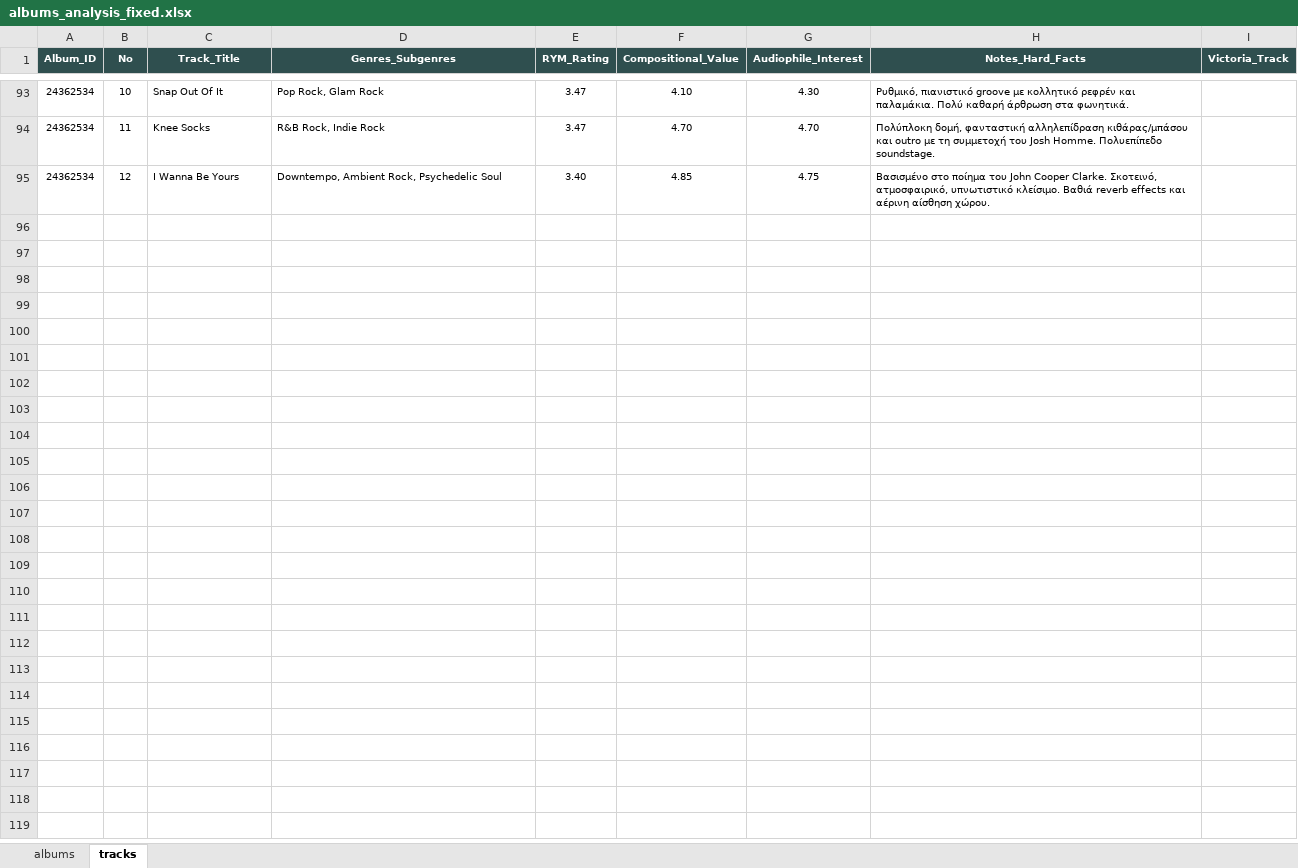
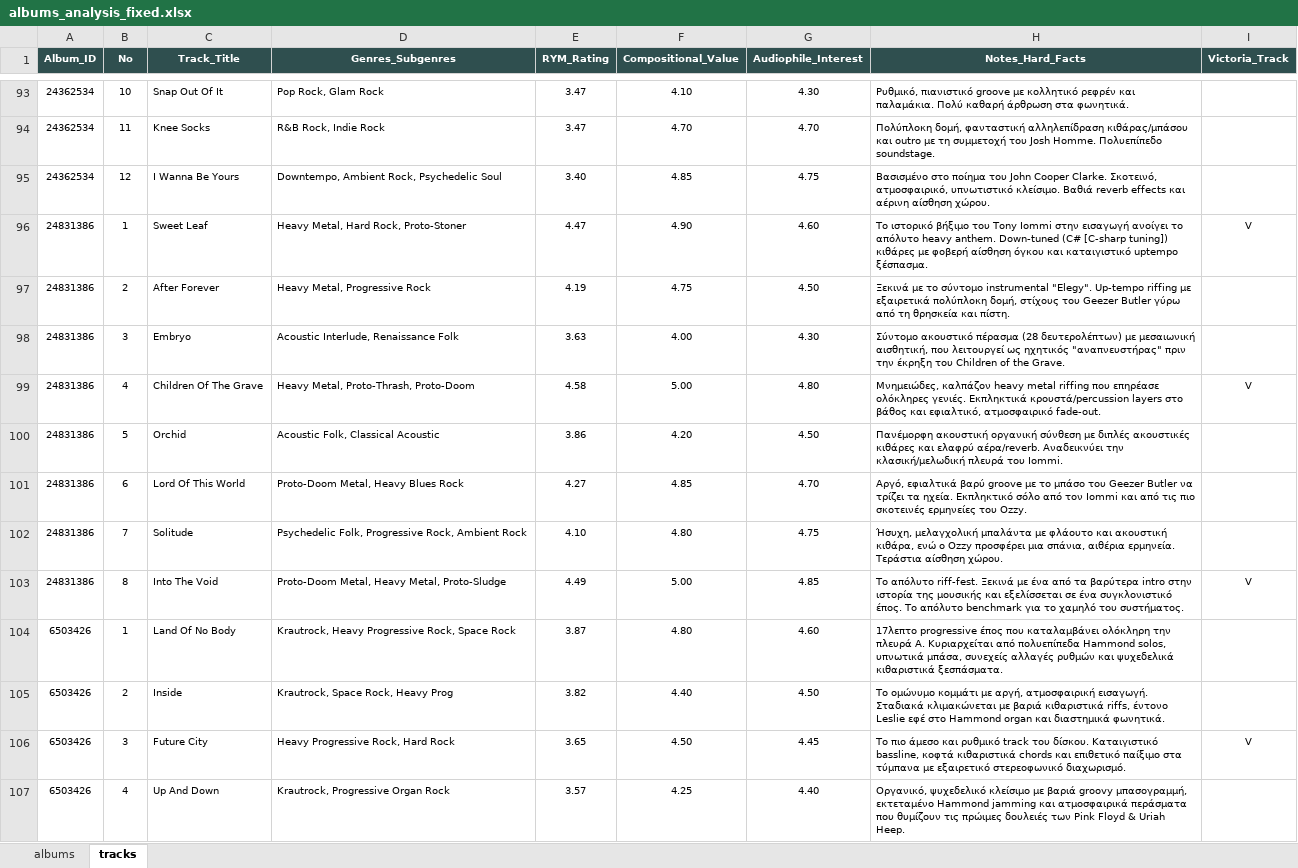
Before and after one commit to blueaegean/music-archive, an Excel workbook: albums_analysis_fixed.xlsx, sheet tracks, drawn as a sheet; only a part is shown, gaps mark what is left out; values as stored, in another font and other column widths than the file's, no borders; the diff names each change by its address in the sheet, - before the commit and + after, or states it on an @@ line.

Commit message:
Add files via upload

```diff
--- a/albums_analysis_fixed.xlsx (sheet tracks)
+++ b/albums_analysis_fixed.xlsx (sheet tracks)
+row 96: 24831386 | 1 | Sweet Leaf | Heavy Metal, Hard Rock, Proto-Stoner | 4.47 | 4.90 | 4.60 | Το ιστορικό βήξιμο του Tony Iommi στην εισαγωγή ανοίγει το απόλυτο heavy anthem. Down-tuned (C# [C-sharp tuning]) κιθάρες με φοβερή αίσθηση όγκου και καταιγιστικό uptempo ξέσπασμα. | V
+row 97: 24831386 | 2 | After Forever | Heavy Metal, Progressive Rock | 4.19 | 4.75 | 4.50 | Ξεκινά με το σύντομο instrumental "Elegy". Up-tempo riffing με εξαιρετικά πολύπλοκη δομή, στίχους του Geezer Butler γύρω από τη θρησκεία και πίστη.
+row 98: 24831386 | 3 | Embryo | Acoustic Interlude, Renaissance Folk | 3.63 | 4.00 | 4.30 | Σύντομο ακουστικό πέρασμα (28 δευτερολέπτων) με μεσαιωνική αισθητική, που λειτουργεί ως ηχητικός "αναπνευστήρας" πριν την έκρηξη του Children of the Grave.
+row 99: 24831386 | 4 | Children Of The Grave | Heavy Metal, Proto-Thrash, Proto-Doom | 4.58 | 5.00 | 4.80 | Μνημειώδες, καλπάζον heavy metal riffing που επηρέασε ολόκληρες γενιές. Εκπληκτικά κρουστά/percussion layers στο βάθος και εφιαλτικό, ατμοσφαιρικό fade-out. | V
+row 100: 24831386 | 5 | Orchid | Acoustic Folk, Classical Acoustic | 3.86 | 4.20 | 4.50 | Πανέμορφη ακουστική οργανική σύνθεση με διπλές ακουστικές κιθάρες και ελαφρύ αέρα/reverb. Αναδεικνύει την κλασική/μελωδική πλευρά του Iommi.
+row 101: 24831386 | 6 | Lord Of This World | Proto-Doom Metal, Heavy Blues Rock | 4.27 | 4.85 | 4.70 | Αργό, εφιαλτικά βαρύ groove με το μπάσο του Geezer Butler να τρίζει τα ηχεία. Εκπληκτικό σόλο από τον Iommi και από τις πιο σκοτεινές ερμηνείες του Ozzy.
+row 102: 24831386 | 7 | Solitude | Psychedelic Folk, Progressive Rock, Ambient Rock | 4.10 | 4.80 | 4.75 | Ήσυχη, μελαγχολική μπαλάντα με φλάουτο και ακουστική κιθάρα, ενώ ο Ozzy προσφέρει μια σπάνια, αιθέρια ερμηνεία. Τεράστια αίσθηση χώρου.
+row 103: 24831386 | 8 | Into The Void | Proto-Doom Metal, Heavy Metal, Proto-Sludge | 4.49 | 5.00 | 4.85 | Το απόλυτο riff-fest. Ξεκινά με ένα από τα βαρύτερα intro στην ιστορία της μουσικής και εξελίσσεται σε ένα συγκλονιστικό έπος. Το απόλυτο benchmark για το χαμηλό του συστήματος. | V
+row 104: 6503426 | 1 | Land Of No Body | Krautrock, Heavy Progressive Rock, Space Rock | 3.87 | 4.80 | 4.60 | 17λεπτο progressive έπος που καταλαμβάνει ολόκληρη την πλευρά A. Κυριαρχείται από πολυεπίπεδα Hammond solos, υπνωτικά μπάσα, συνεχείς αλλαγές ρυθμών και ψυχεδελικά κιθαριστικά ξεσπάσματα.
+row 105: 6503426 | 2 | Inside | Krautrock, Space Rock, Heavy Prog | 3.82 | 4.40 | 4.50 | Το ομώνυμο κομμάτι με αργή, ατμοσφαιρική εισαγωγή. Σταδιακά κλιμακώνεται με βαριά κιθαριστικά riffs, έντονο Leslie εφέ στο Hammond organ και διαστημικά φωνητικά.
+row 106: 6503426 | 3 | Future City | Heavy Progressive Rock, Hard Rock | 3.65 | 4.50 | 4.45 | Το πιο άμεσο και ρυθμικό track του δίσκου. Καταιγιστικό bassline, κοφτά κιθαριστικά chords και επιθετικό παίξιμο στα τύμπανα με εξαιρετικό στερεοφωνικό διαχωρισμό. | V
+row 107: 6503426 | 4 | Up And Down | Krautrock, Progressive Organ Rock | 3.57 | 4.25 | 4.40 | Οργανικό, ψυχεδελικό κλείσιμο με βαριά groovy μπασογραμμή, εκτεταμένο Hammond jamming και ατμοσφαιρικά περάσματα που θυμίζουν τις πρώιμες δουλειές των Pink Floyd & Uriah Heep.
```
Also changed, not shown: sheet albums.
